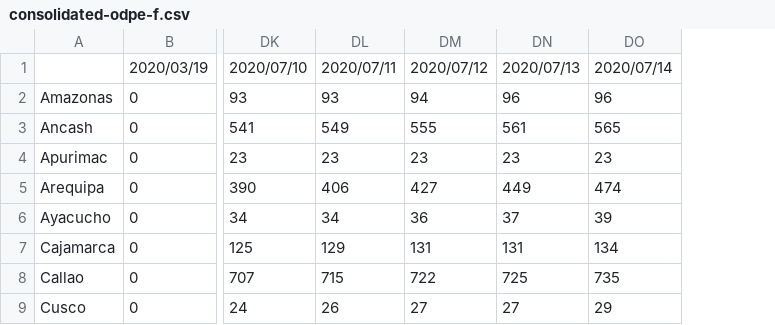
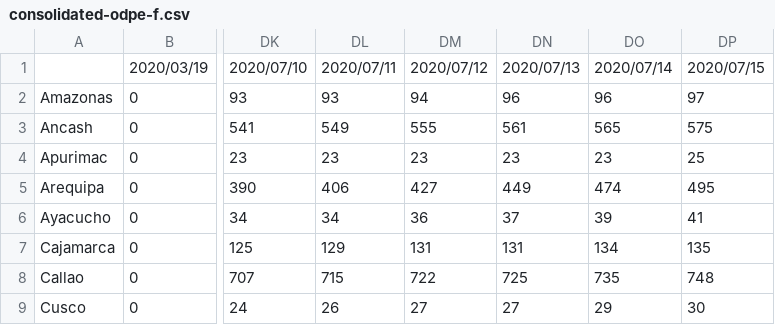
Before and after one commit to MarcoAlvarez/cvd-pe-data, a CSV file: csv/odpe/consolidated-odpe-f.csv, drawn as a sheet; only a part is shown, gaps mark what is left out; the diff names each change by its address in the sheet, - before the commit and + after, or states it on an @@ line.

```diff
--- a/csv/odpe/consolidated-odpe-f.csv
+++ b/csv/odpe/consolidated-odpe-f.csv
+column DP, rows 1-9: 2020/07/15 | 97 | 575 | 25 | 495 | 41 | 135 | 748 | 30
```
Also changed, not shown: csv/jhu/consolidated-jhu-c.csv, csv/jhu/consolidated-jhu-f.csv, 3 other files.
